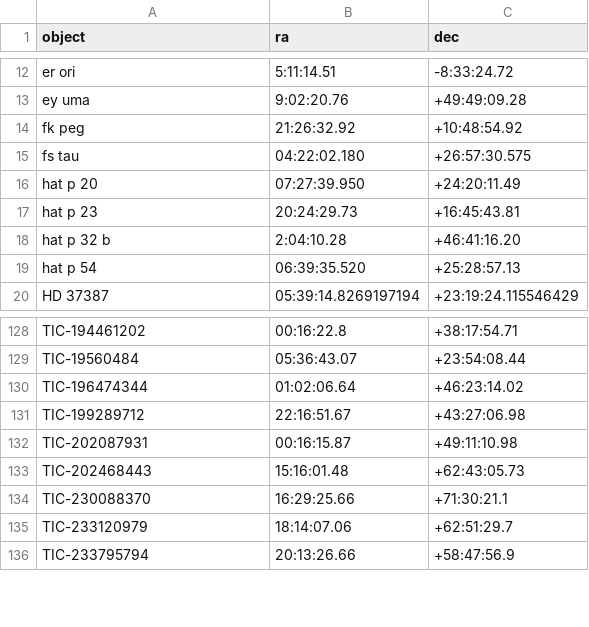
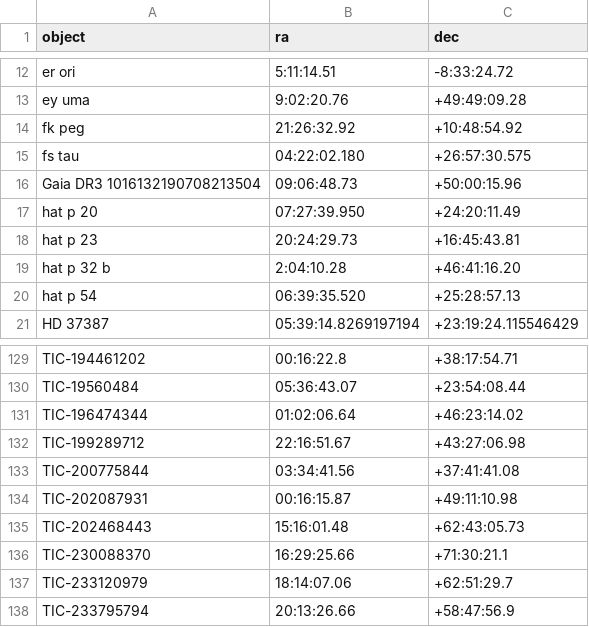
Before and after one commit to feder-observatory/feder-object-list, a CSV file: feder_object_list.csv, drawn as a sheet; only a part is shown, gaps mark what is left out.

```diff
--- a/feder_object_list.csv
+++ b/feder_object_list.csv
@@ -15,2 +15,3 @@ fk peg,21:26:32.92,+10:48:54.92
 fs tau,04:22:02.180,+26:57:30.575
+Gaia DR3 1016132190708213504,09:06:48.73,+50:00:15.96
 hat p 20,07:27:39.950,+24:20:11.49
@@ -131,2 +132,3 @@ TIC-196474344,01:02:06.64,+46:23:14.02
 TIC-199289712,22:16:51.67,+43:27:06.98
+TIC-200775844,03:34:41.56,+37:41:41.08
 TIC-202087931,00:16:15.87,+49:11:10.98
```
